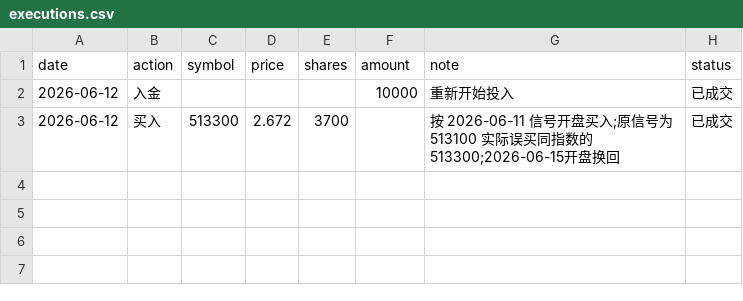
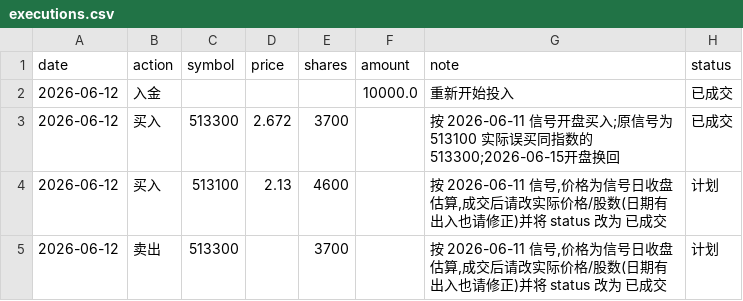
Before and after one commit to AbacusFlow/quant, a CSV file: output/executions.csv, drawn as a sheet.

```diff
--- a/output/executions.csv
+++ b/output/executions.csv
@@ -1,3 +1,5 @@
 date,action,symbol,price,shares,amount,note,status
-2026-06-12,入金,,,,10000,重新开始投入,已成交
+2026-06-12,入金,,,,10000.0,重新开始投入,已成交
 2026-06-12,买入,513300,2.672,3700,,按 2026-06-11 信号开盘买入;原信号为513100 实际误买同指数的513300;2026-06-15开盘换回,已成交
+2026-06-12,买入,513100,2.13,4600,,"按 2026-06-11 信号,价格为信号日收盘估算,成交后请改实际价格/股数(日期有出入也请修正)并将 status 改为 已成交",计划
+2026-06-12,卖出,513300,,3700,,"按 2026-06-11 信号,价格为信号日收盘估算,成交后请改实际价格/股数(日期有出入也请修正)并将 status 改为 已成交",计划
```
